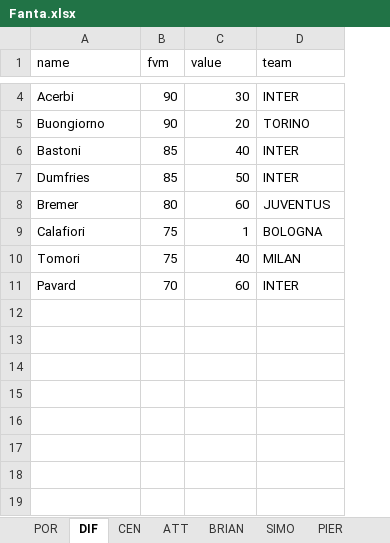
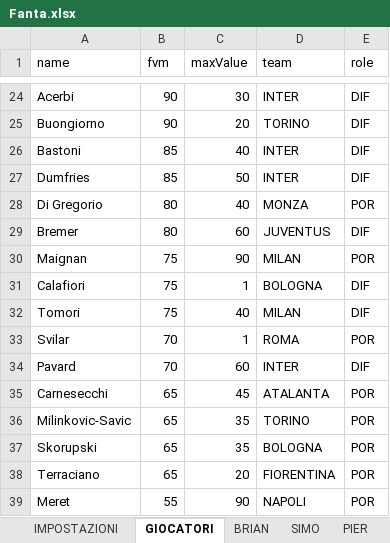
Before and after one commit to bukpe/fantacalcio-rep, an Excel workbook: Fanta.xlsx, sheet GIOCATORI, drawn as a sheet; only a part is shown, gaps mark what is left out; values as stored, in another font and other column widths than the file's, no borders; the diff covers the shown part only; the diff names each change by its address in the sheet, - before the commit and + after, or states it on an @@ line.

```diff
--- a/Fanta.xlsx (sheet GIOCATORI)
+++ b/Fanta.xlsx (sheet GIOCATORI)
-sheet tab: POR
+sheet tab: IMPOSTAZIONI
-sheet tab: DIF
+sheet tab: GIOCATORI
-sheet tab: CEN
-sheet tab: ATT
+column E (role), rows 24-27: all DIF; row 29: DIF; rows 31-32: DIF | DIF; row 34: DIF
-C1: value
+C1: maxValue
+row 28: Di Gregorio | 80 | 40 | MONZA | POR
+row 30: Maignan | 75 | 90 | MILAN | POR
+row 33: Svilar | 70 | 1 | ROMA | POR
+row 35: Carnesecchi | 65 | 45 | ATALANTA | POR
+row 36: Milinkovic-Savic | 65 | 35 | TORINO | POR
+row 37: Skorupski | 65 | 35 | BOLOGNA | POR
+row 38: Terraciano | 65 | 20 | FIORENTINA | POR
+row 39: Meret | 55 | 90 | NAPOLI | POR
```
Also changed, not shown: 20 added rows elsewhere in this sheet, sheet IMPOSTAZIONI, 27 other files.
